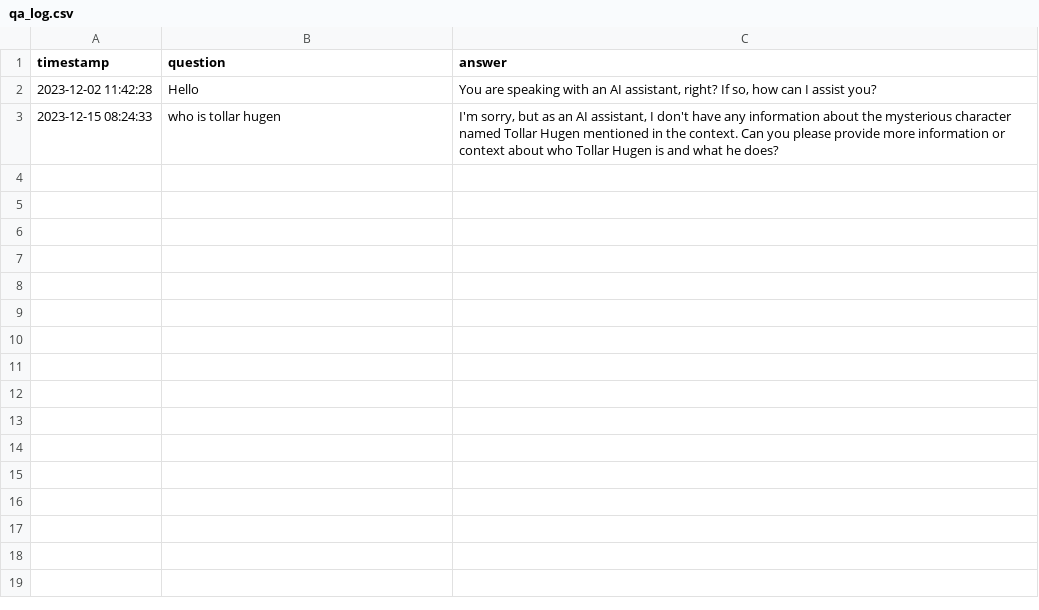
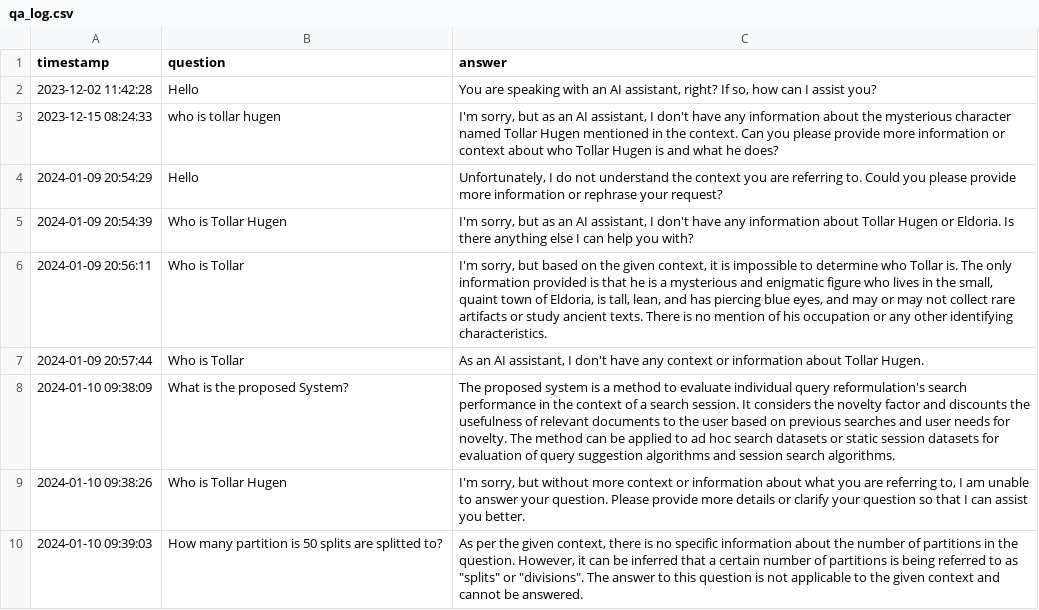
Before and after one commit to ma1581/chatFiles, a CSV file: Data/Log/qa_log.csv, drawn as a sheet.

```diff
--- a/Data/Log/qa_log.csv
+++ b/Data/Log/qa_log.csv
@@ -3 +3,8 @@ timestamp,question,answer
 2023-12-15 08:24:33,who is tollar hugen," I'm sorry, but as an AI assistant, I don't have any information about the mysterious character named Tollar Hugen mentioned in the context. Can you please provide more information or context about who Tollar Hugen is and what he does?"
+2024-01-09 20:54:29,Hello," Unfortunately, I do not understand the context you are referring to. Could you please provide more information or rephrase your request?"
+2024-01-09 20:54:39,Who is Tollar Hugen," I'm sorry, but as an AI assistant, I don't have any information about Tollar Hugen or Eldoria. Is there anything else I can help you with?"
+2024-01-09 20:56:11,Who is Tollar," I'm sorry, but based on the given context, it is impossible to determine who Tollar is. The only information provided is that he is a mysterious and enigmatic figure who lives in the small, quaint town of Eldoria, is tall, lean, and has piercing blue eyes, and may or may not collect rare artifacts or study ancient texts. There is no mention of his occupation or any other identifying characteristics."
+2024-01-09 20:57:44,Who is Tollar," As an AI assistant, I don't have any context or information about Tollar Hugen."
+2024-01-10 09:38:09,What is the proposed System?, The proposed system is a method to evaluate individual query reformulation's search performance in the context of a search session. It considers the novelty factor and discounts the usefulness of relevant documents to the user based on previous searches and user needs for novelty. The method can be applied to ad hoc search datasets or static session datasets for evaluation of query suggestion algorithms and session search algorithms.
+2024-01-10 09:38:26,Who is Tollar Hugen," I'm sorry, but without more context or information about what you are referring to, I am unable to answer your question. Please provide more details or clarify your question so that I can assist you better."
+2024-01-10 09:39:03,How many partition is 50 splits are splitted to?," As per the given context, there is no specific information about the number of partitions in the question. However, it can be inferred that a certain number of partitions is being referred to as ""splits"" or ""divisions"". The answer to this question is not applicable to the given context and cannot be answered."
```
Also changed, not shown: 10 other files.
